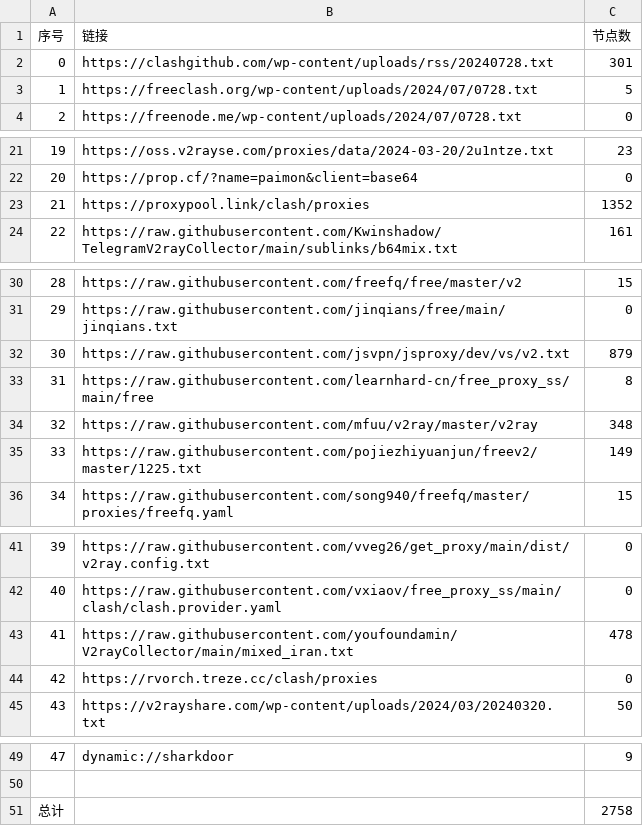
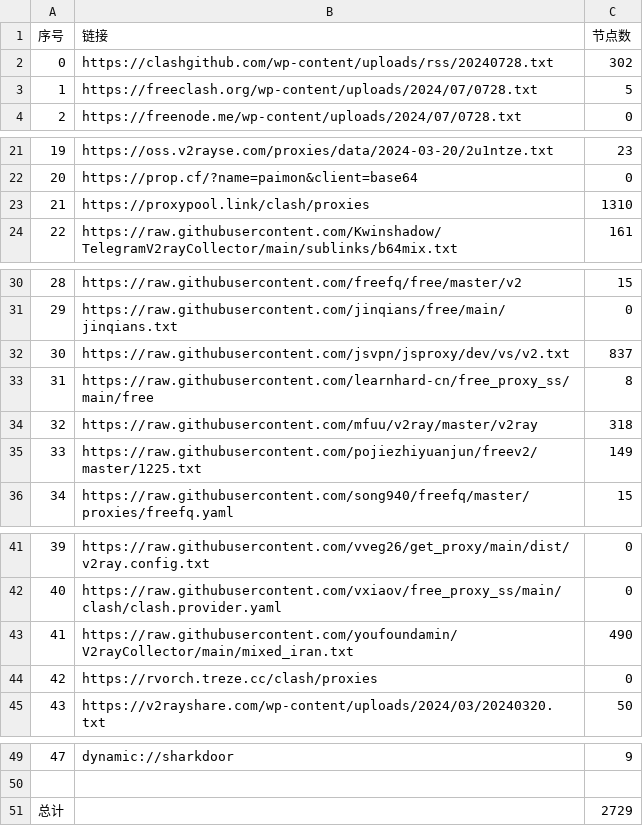
Before and after one commit to txmiaomiaowu/openitr, a CSV file: list_result.csv, drawn as a sheet; only a part is shown, gaps mark what is left out.

```diff
--- a/list_result.csv
+++ b/list_result.csv
@@ -1,3 +1,3 @@
 序号,链接,节点数
-0,https://clashgithub.com/wp-content/uploads/rss/20240728.txt,301
+0,https://clashgithub.com/wp-content/uploads/rss/20240728.txt,302
 1,https://freeclash.org/wp-content/uploads/2024/07/0728.txt,5
@@ -22,3 +22,3 @@
 20,https://prop.cf/?name=paimon&client=base64,0
-21,https://proxypool.link/clash/proxies,1352
+21,https://proxypool.link/clash/proxies,1310
 22,https://raw.githubusercontent.com/Kwinshadow/TelegramV2rayCollector/main/sublinks/b64mix.txt,161
@@ -31,5 +31,5 @@
 29,https://raw.githubusercontent.com/jinqians/free/main/jinqians.txt,0
-30,https://raw.githubusercontent.com/jsvpn/jsproxy/dev/vs/v2.txt,879
+30,https://raw.githubusercontent.com/jsvpn/jsproxy/dev/vs/v2.txt,837
 31,https://raw.githubusercontent.com/learnhard-cn/free_proxy_ss/main/free,8
-32,https://raw.githubusercontent.com/mfuu/v2ray/master/v2ray,348
+32,https://raw.githubusercontent.com/mfuu/v2ray/master/v2ray,318
 33,https://raw.githubusercontent.com/pojiezhiyuanjun/freev2/master/1225.txt,149
@@ -42,3 +42,3 @@
 40,https://raw.githubusercontent.com/vxiaov/free_proxy_ss/main/clash/clash.provider.yaml,0
-41,https://raw.githubusercontent.com/youfoundamin/V2rayCollector/main/mixed_iran.txt,478
+41,https://raw.githubusercontent.com/youfoundamin/V2rayCollector/main/mixed_iran.txt,490
 42,https://rvorch.treze.cc/clash/proxies,0
@@ -50,2 +50,2 @@
 
-总计,,2758
+总计,,2729
```
Also changed, not shown: 13 other files.
